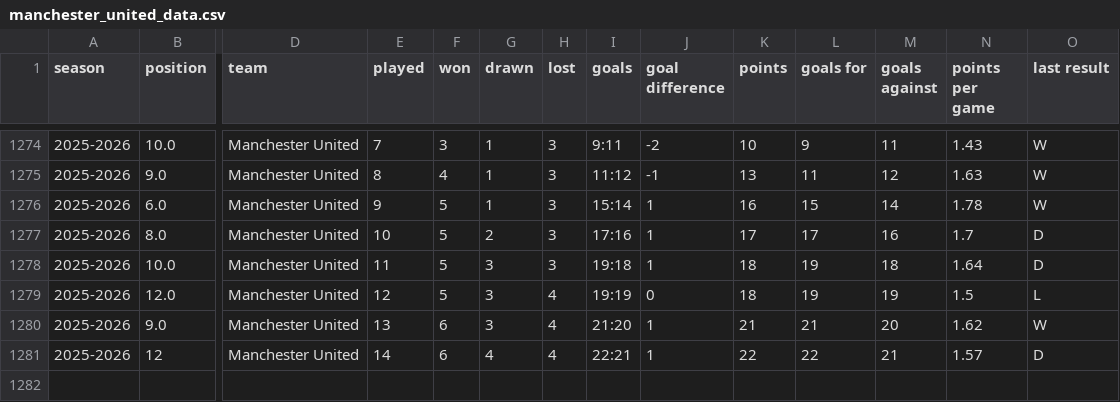
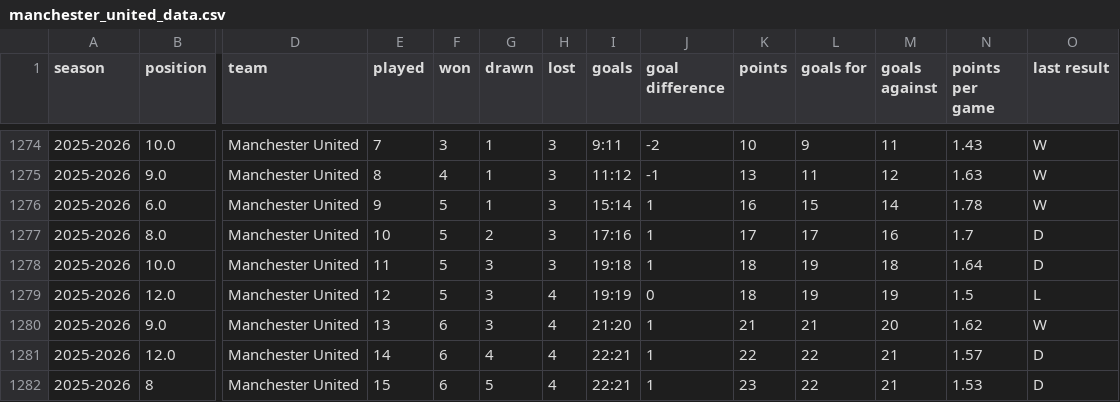
Before and after one commit to DThCodes/test, a CSV file: manchester_united_data.csv, drawn as a sheet; only a part is shown, gaps mark what is left out; rows hold the shown columns only; the diff names each change by its address in the sheet, - before the commit and + after, or states it on an @@ line.

```diff
--- a/manchester_united_data.csv
+++ b/manchester_united_data.csv
-B1281 (position): 12
+B1281 (position): 12.0
+row 1282: 2025-2026 | 8 | Manchester United | 15 | 6 | 5 | 4 | 22:21 | 1 | 23 | 22 | 21 | 1.53 | D
```
Also changed, not shown: manchester_united_data_sheets.csv.
